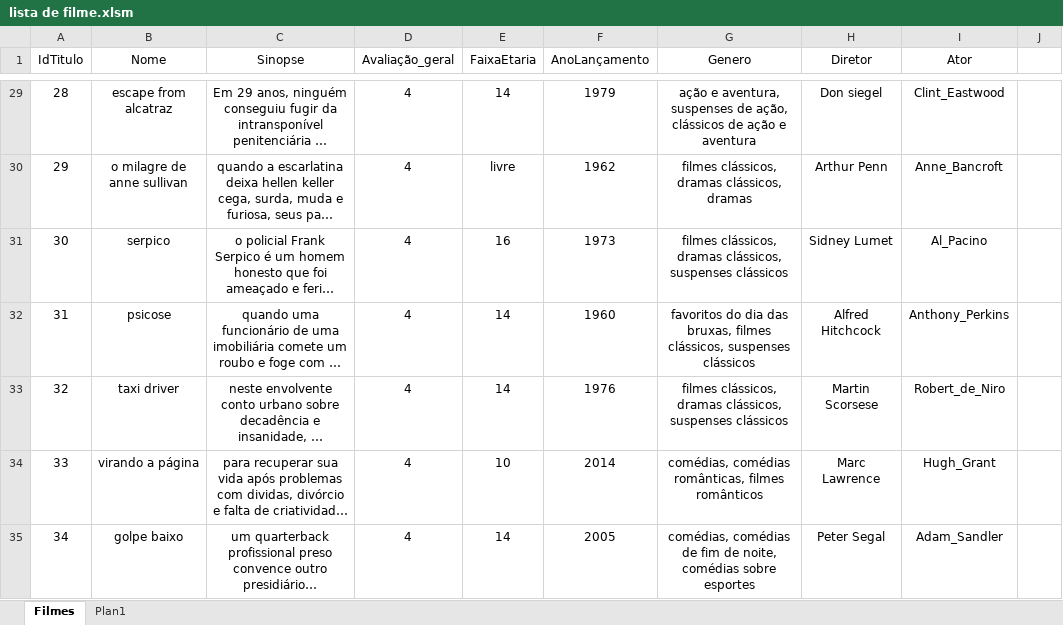
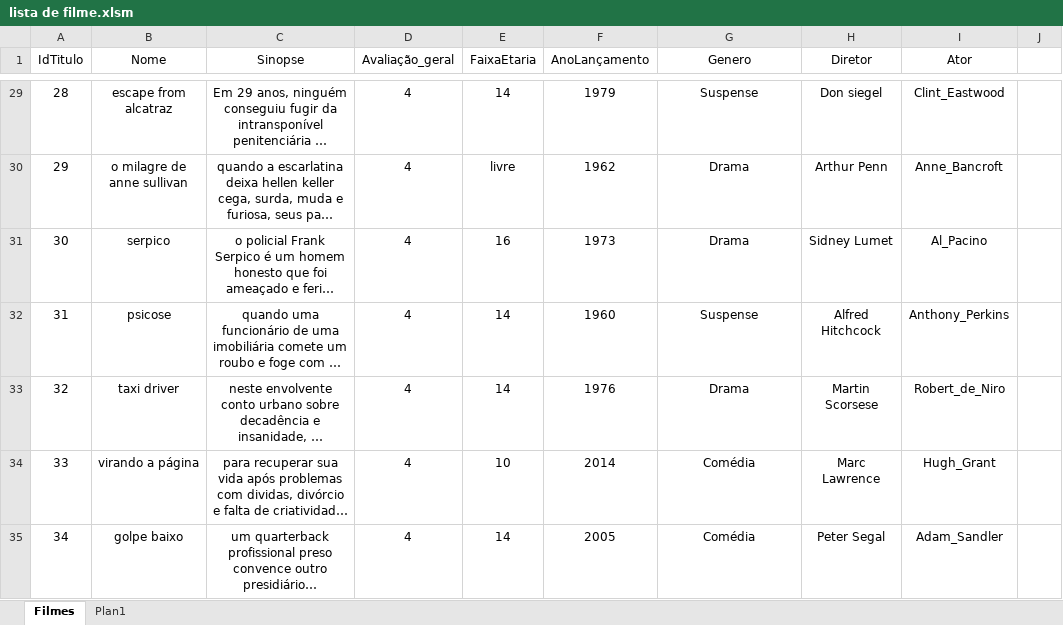
Before and after one commit to felipejosebento/Netfix---Sistema-de-Aluguel-de-Filmes, an Excel workbook: lista de filmes codigos geradores/lista de filme.xlsm, sheet Filmes, drawn as a sheet; only a part is shown, gaps mark what is left out; long unchanged cells end in …; values as stored, in another font and other column widths than the file's, no borders; the diff covers the shown part only; the diff names each change by its address in the sheet, - before the commit and + after, or states it on an @@ line.

Commit message:
Inserção de ator pelo bootstrap + aumento do tamanho da imagem que recebe + alteração na lista de filme

```diff
--- a/lista de filmes codigos geradores/lista de filme.xlsm (sheet Filmes)
+++ b/lista de filmes codigos geradores/lista de filme.xlsm (sheet Filmes)
-G29 (Genero): ação e aventura, suspenses de ação, clássicos de ação e aventura
+G29 (Genero): Suspense
-G30 (Genero): filmes clássicos, dramas clássicos, dramas
+G30 (Genero): Drama
-G31 (Genero): filmes clássicos, dramas clássicos, suspenses clássicos
+G31 (Genero): Drama
-G32 (Genero): favoritos do dia das bruxas, filmes clássicos, suspenses clássicos
+G32 (Genero): Suspense
-G33 (Genero): filmes clássicos, dramas clássicos, suspenses clássicos
+G33 (Genero): Drama
-G34 (Genero): comédias, comédias românticas, filmes românticos
+G34 (Genero): Comédia
-G35 (Genero): comédias, comédias de fim de noite, comédias sobre esportes
+G35 (Genero): Comédia
```
Also changed, not shown: 132 edited cells elsewhere in this sheet, 2 other files.
